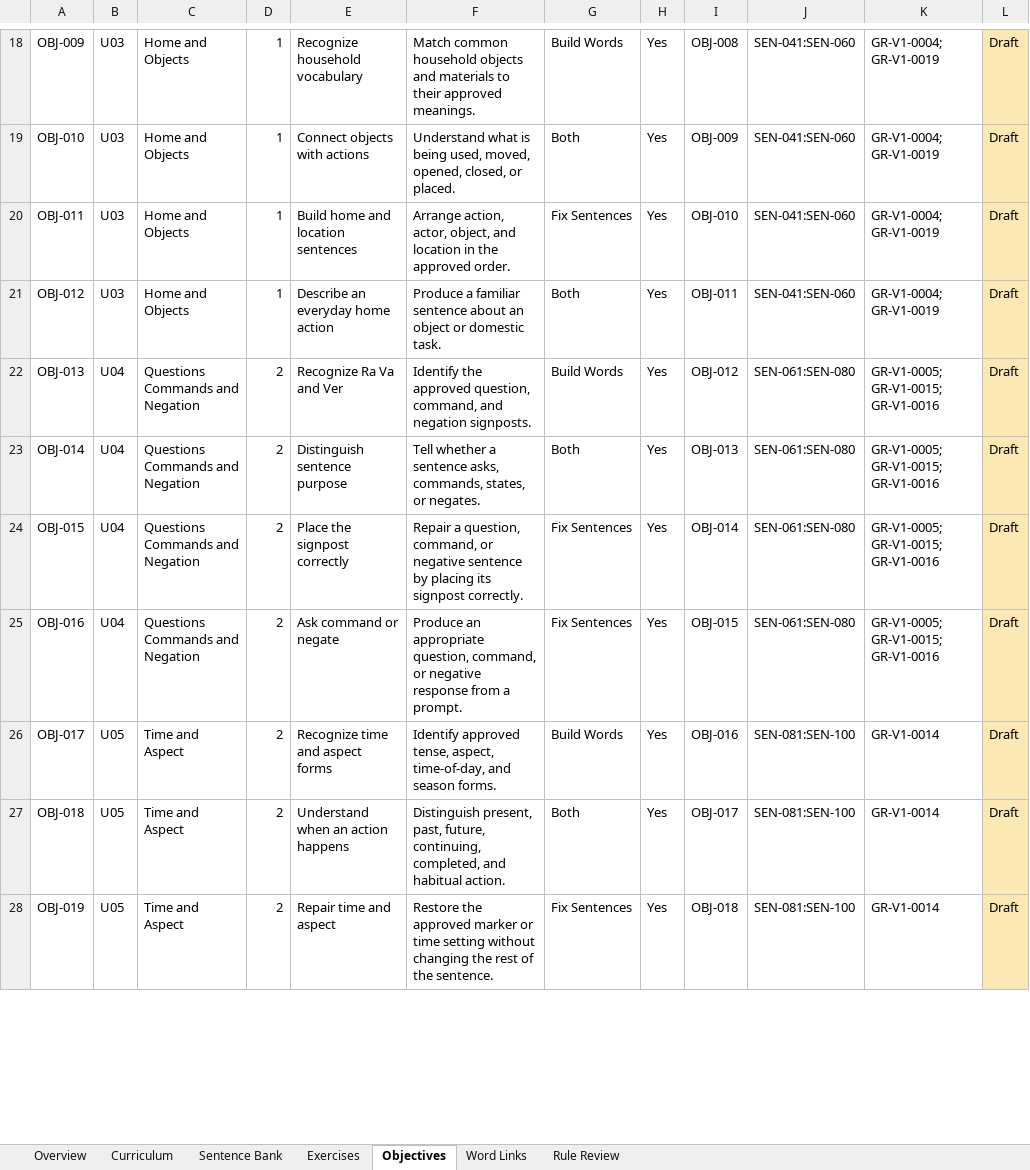
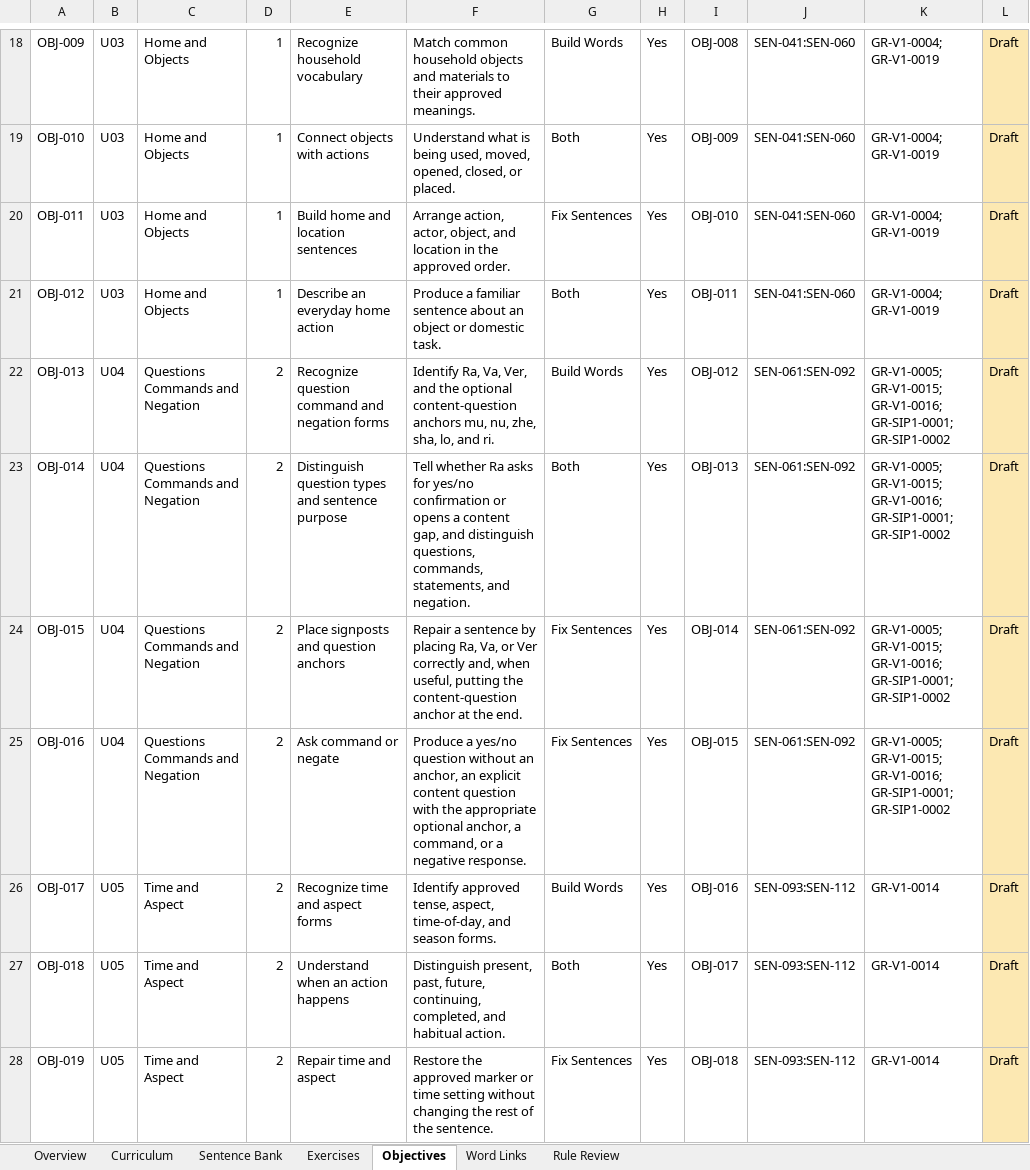
Before and after one commit to artistbaron-cmyk/celan-database, an Excel workbook: outputs/01a0ac1c-171d-7c42-99d9-7287ebbbb967/celan_learning_release_curriculum.xlsx, sheet Objectives, drawn as a sheet; only a part is shown, gaps mark what is left out; values as stored, in another font and other column widths than the file's, no borders; table styles not drawn; the diff covers the shown part only; the diff names each change by its address in the sheet, - before the commit and + after, or states it on an @@ line.

```diff
--- a/outputs/01a0ac1c-171d-7c42-99d9-7287ebbbb967/celan_learning_release_curriculum.xlsx (sheet Objectives)
+++ b/outputs/01a0ac1c-171d-7c42-99d9-7287ebbbb967/celan_learning_release_curriculum.xlsx (sheet Objectives)
-E22: Recognize Ra Va and Ver
+E22: Recognize question command and negation forms
-F22: Identify the approved question, command, and negation signposts.
+F22: Identify Ra, Va, Ver, and the optional content-question anchors mu, nu, zhe, sha, lo, and ri.
-J22:J25: SEN-061:SEN-080
+J22:J25: SEN-061:SEN-092
-K22:K25: GR-V1-0005; GR-V1-0015; GR-V1-0016
+K22:K25: GR-V1-0005; GR-V1-0015; GR-V1-0016; GR-SIP1-0001; GR-SIP1-0002
-E23: Distinguish sentence purpose
+E23: Distinguish question types and sentence purpose
-F23: Tell whether a sentence asks, commands, states, or negates.
+F23: Tell whether Ra asks for yes/no confirmation or opens a content gap, and distinguish questions, commands, statements, and negation.
-E24: Place the signpost correctly
+E24: Place signposts and question anchors
-F24: Repair a question, command, or negative sentence by placing its signpost correctly.
+F24: Repair a sentence by placing Ra, Va, or Ver correctly and, when useful, putting the content-question anchor at the end.
-F25: Produce an appropriate question, command, or negative response from a prompt.
+F25: Produce a yes/no question without an anchor, an explicit content question with the appropriate optional anchor, a command, or a negative response.
-J26:J28: SEN-081:SEN-100
+J26:J28: SEN-093:SEN-112
```
Also changed, not shown: 45 edited cells elsewhere in this sheet, sheet Exercises, sheet Sentence Bank, sheet Word Links, sheet Rule Review, sheet Curriculum, sheet Overview, 17 other files.
